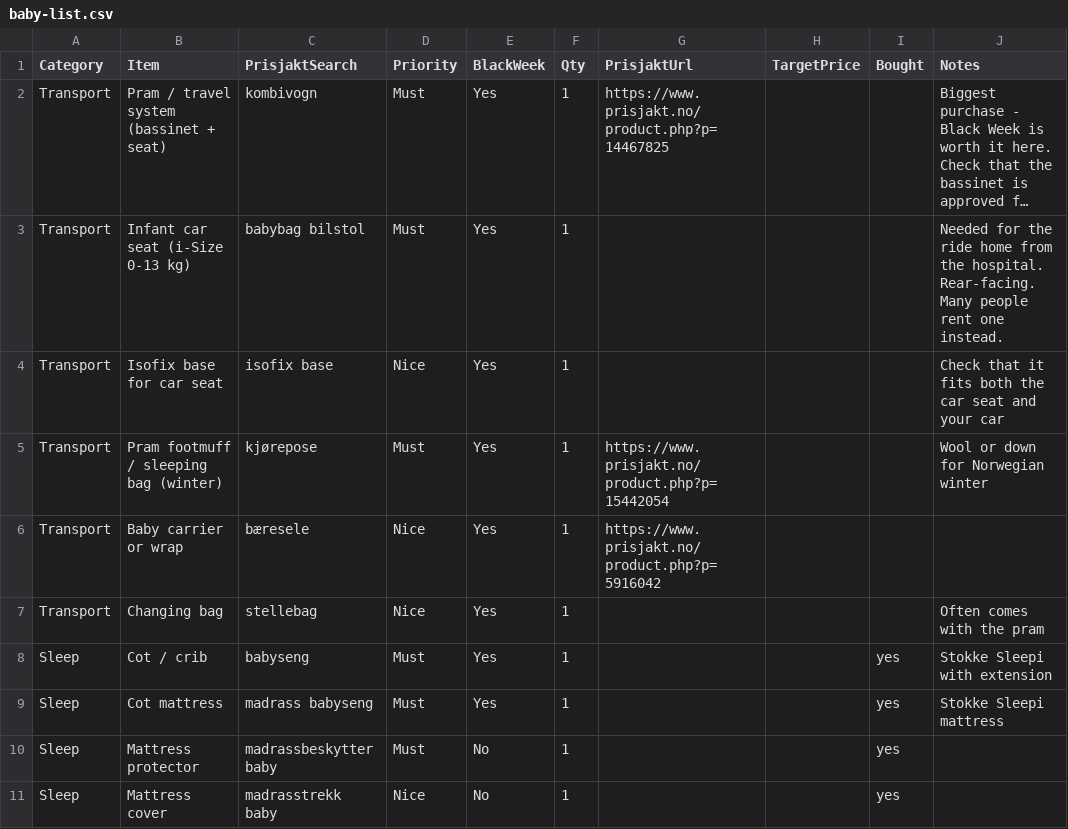
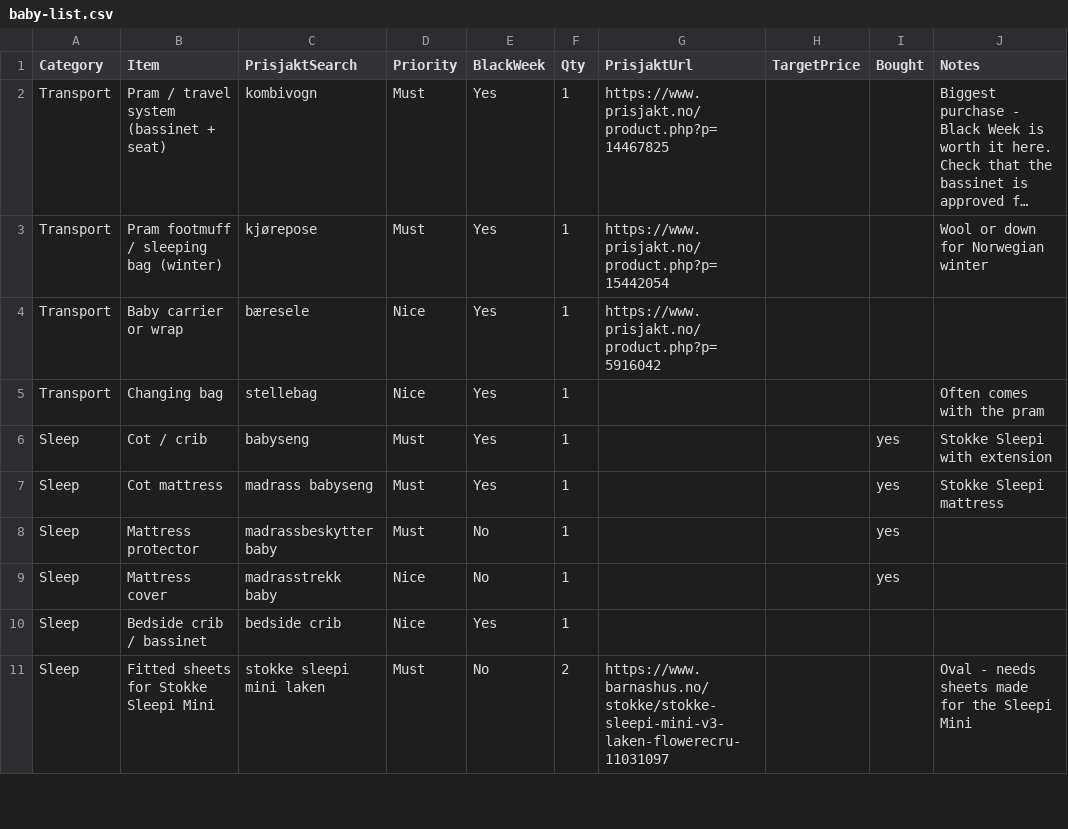
Before and after one commit to Kosarnm/Baby-equipments-price-list, a CSV file: baby-list.csv, drawn as a sheet; only a part is shown; the shorter side is filled out with more unchanged rows; long unchanged cells end in …; the diff names each change by its address in the sheet, - before the commit and + after, or states it on an @@ line.

```diff
--- a/baby-list.csv
+++ b/baby-list.csv
-row 3: Transport | Infant car seat (i-Size 0-13 kg) | babybag bilstol | Must | Yes | 1 |  |  |  | Needed for the ride home from the hospital. Rear-facing. Many people rent one instead.
-row 4: Transport | Isofix base for car seat | isofix base | Nice | Yes | 1 |  |  |  | Check that it fits both the car seat and your car
```
